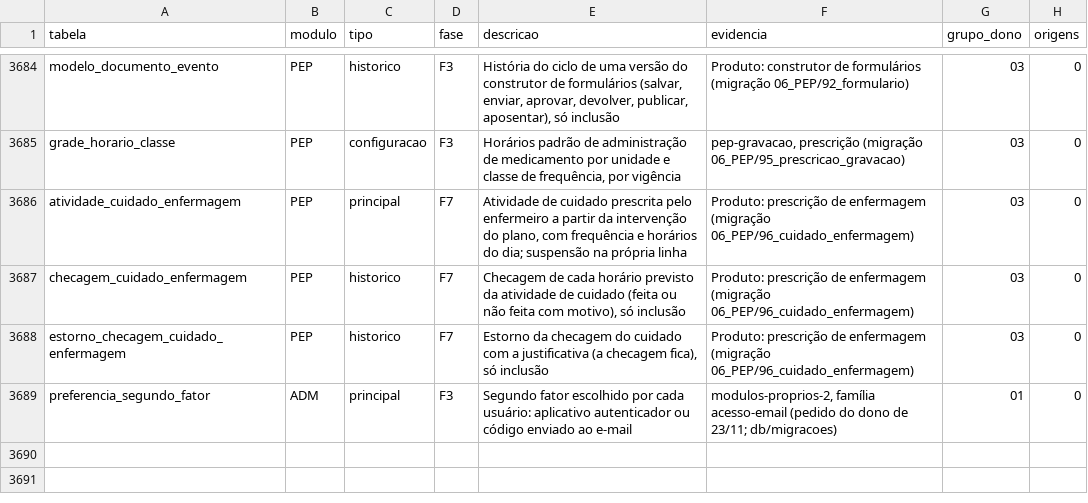
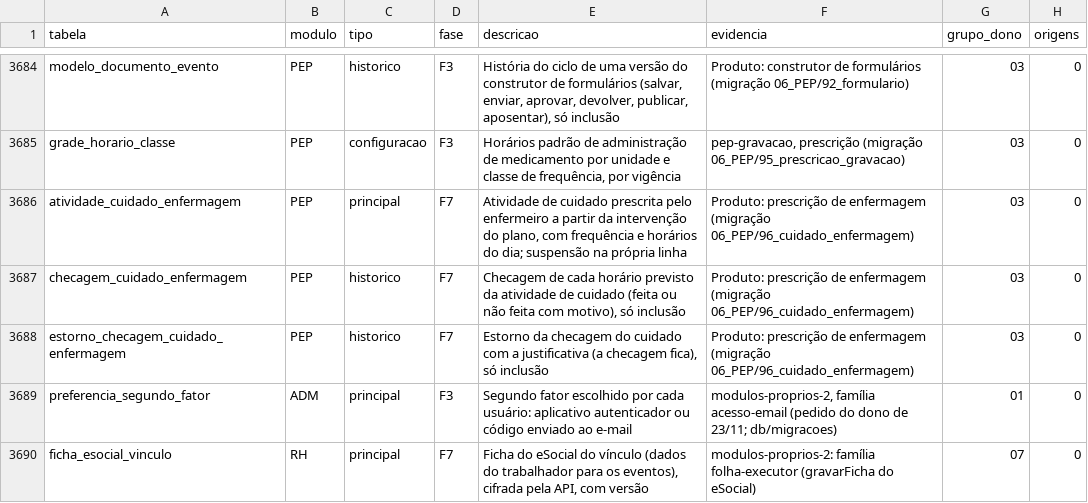
Before and after one commit to mmalves-ai/sante-sgh-mariadb, a TSV file: docs/analise/rodada2/final/catalogo.tsv, drawn as a sheet; only a part is shown, gaps mark what is left out; the diff names each change by its address in the sheet, - before the commit and + after, or states it on an @@ line.

```diff
--- a/docs/analise/rodada2/final/catalogo.tsv
+++ b/docs/analise/rodada2/final/catalogo.tsv
+row 3690: ficha_esocial_vinculo | RH | principal | F7 | Ficha do eSocial do vínculo (dados do trabalhador para os eventos), cifrada pela API, com versão | modulos-proprios-2: família folha-executor (gravarFicha do eSocial) | 07 | 0
```
Also changed, not shown: 3 other files.
